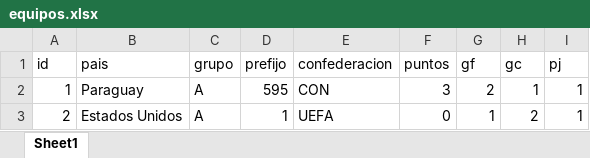
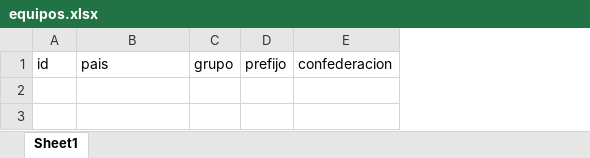
Before and after one commit to amirxdxdd/algo-2-tp, an Excel workbook: data/equipos.xlsx, sheet Sheet1, drawn as a sheet; values as stored, in another font and other column widths than the file's, no borders; the diff names each change by its address in the sheet, - before the commit and + after, or states it on an @@ line.

```diff
--- a/data/equipos.xlsx (sheet Sheet1)
+++ b/data/equipos.xlsx (sheet Sheet1)
-column F, row 1: puntos
-column G, row 1: gf
-column H, row 1: gc
-column I, row 1: pj
-row 2: 1 | Paraguay | A | 595 | CON | 3 | 2 | 1 | 1
-row 3: 2 | Estados Unidos | A | 1 | UEFA | 0 | 1 | 2 | 1
```
Also changed, not shown: data/partidos.xlsx, 3 other files.
